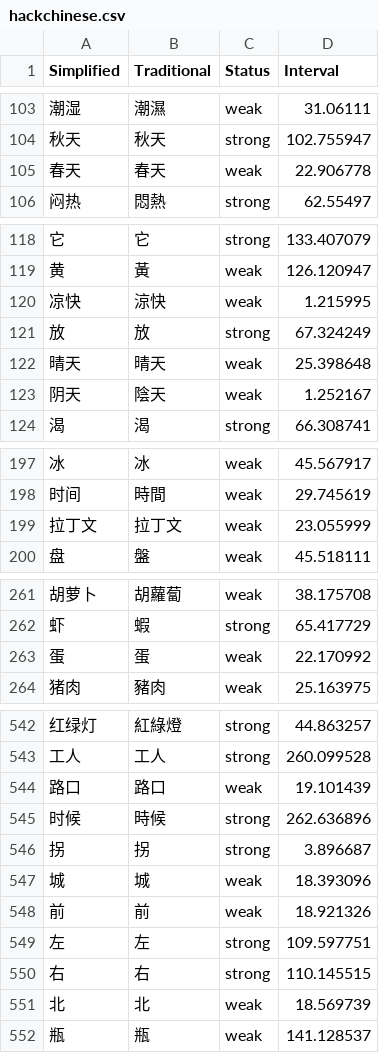
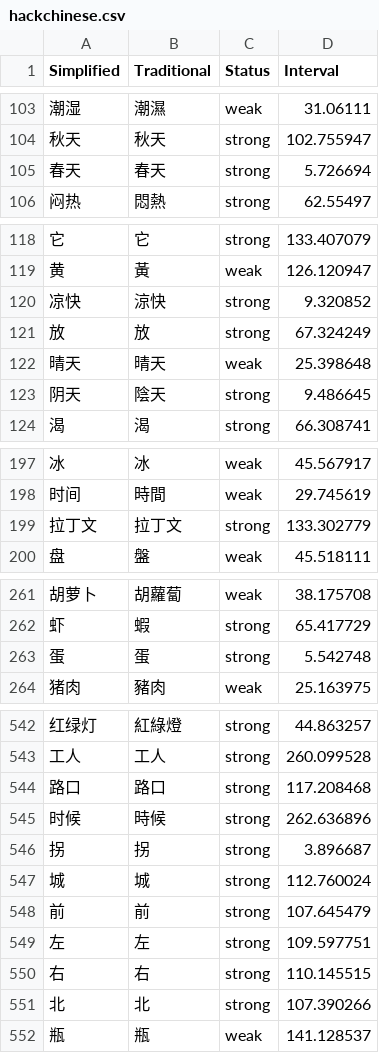
Before and after one commit to MattKleinsmith/chinese-audio-flashcards, a CSV file: site/data/user/hackchinese.csv, drawn as a sheet; only a part is shown, gaps mark what is left out; the diff covers the shown part only; the diff names each change by its address in the sheet, - before the commit and + after, or states it on an @@ line.

```diff
--- a/site/data/user/hackchinese.csv
+++ b/site/data/user/hackchinese.csv
-C105 (Status): weak
+C105 (Status): strong
-D105 (Interval): 22.906778
+D105 (Interval): 5.726694
-C120 (Status): weak
+C120 (Status): strong
-D120 (Interval): 1.215995
+D120 (Interval): 9.320852
-C123 (Status): weak
+C123 (Status): strong
-D123 (Interval): 1.252167
+D123 (Interval): 9.486645
-C199 (Status): weak
+C199 (Status): strong
-D199 (Interval): 23.055999
+D199 (Interval): 133.302779
-C263 (Status): weak
+C263 (Status): strong
-D263 (Interval): 22.170992
+D263 (Interval): 5.542748
-C544 (Status): weak
+C544 (Status): strong
-D544 (Interval): 19.101439
+D544 (Interval): 117.208468
-C547:C548 (Status): weak
+C547:C548 (Status): strong
-D547 (Interval): 18.393096
+D547 (Interval): 112.760024
-D548 (Interval): 18.921326
+D548 (Interval): 107.645479
-C551 (Status): weak
+C551 (Status): strong
-D551 (Interval): 18.569739
+D551 (Interval): 107.390266
```
Also changed, not shown: 16 edited cells elsewhere in this file, 1 other file.
